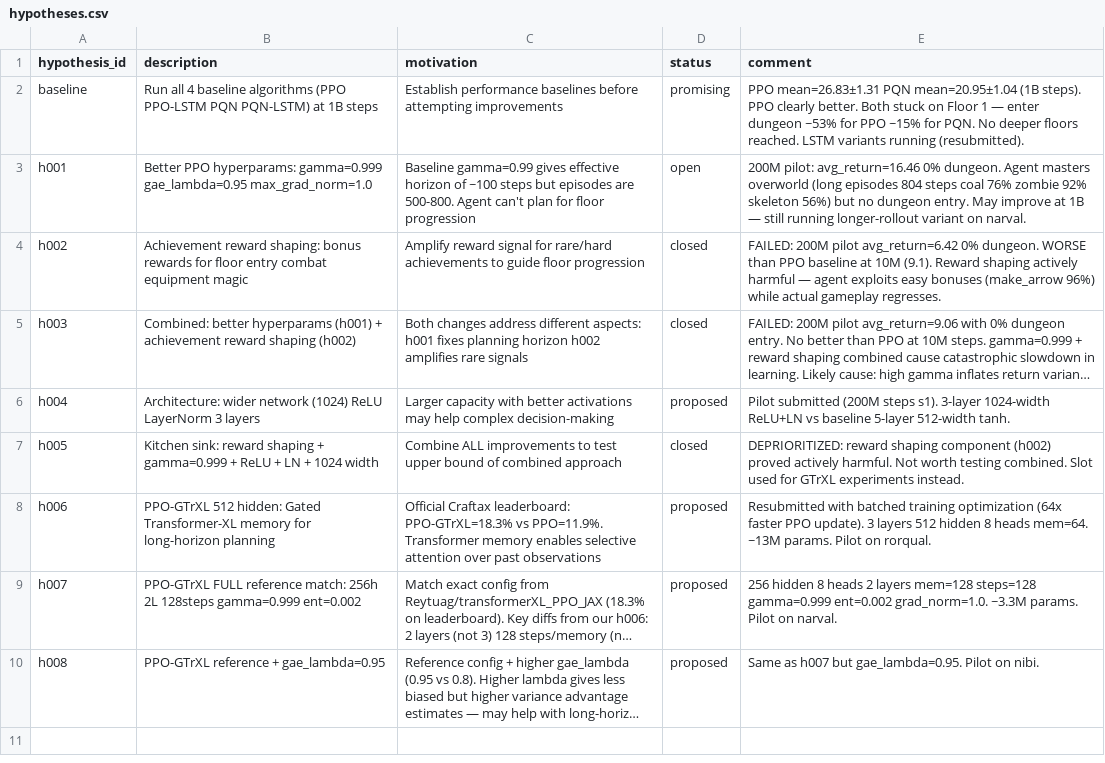
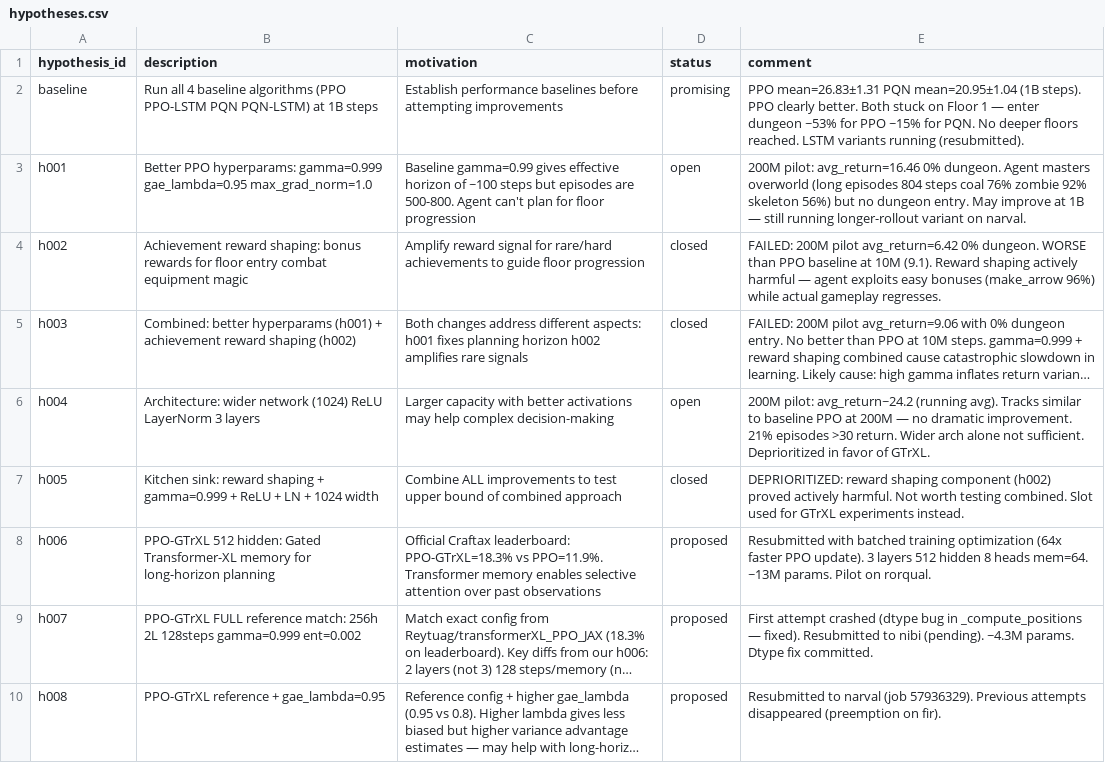
Before and after one commit to roger-creus/auto-craftax, a CSV file: results/hypotheses.csv, drawn as a sheet; long unchanged cells end in …; the diff names each change by its address in the sheet, - before the commit and + after, or states it on an @@ line.

```diff
--- a/results/hypotheses.csv
+++ b/results/hypotheses.csv
-D6 (status): proposed
+D6 (status): open
-E6 (comment): Pilot submitted (200M steps s1). 3-layer 1024-width ReLU+LN vs baseline 5-layer 512-width tanh.
+E6 (comment): 200M pilot: avg_return~24.2 (running avg). Tracks similar to baseline PPO at 200M — no dramatic improvement. 21% episodes >30 return. Wider arch alone not sufficient. Deprioritized in favor of GTrXL.
-E9 (comment): 256 hidden 8 heads 2 layers mem=128 steps=128 gamma=0.999 ent=0.002 grad_norm=1.0. ~3.3M params. Pilot on narval.
+E9 (comment): First attempt crashed (dtype bug in _compute_positions — fixed). Resubmitted to nibi (pending). ~4.3M params. Dtype fix committed.
-E10 (comment): Same as h007 but gae_lambda=0.95. Pilot on nibi.
+E10 (comment): Resubmitted to narval (job 57936329). Previous attempts disappeared (preemption on fir).
```
Also changed, not shown: results/experiments.csv, 5 other files.
